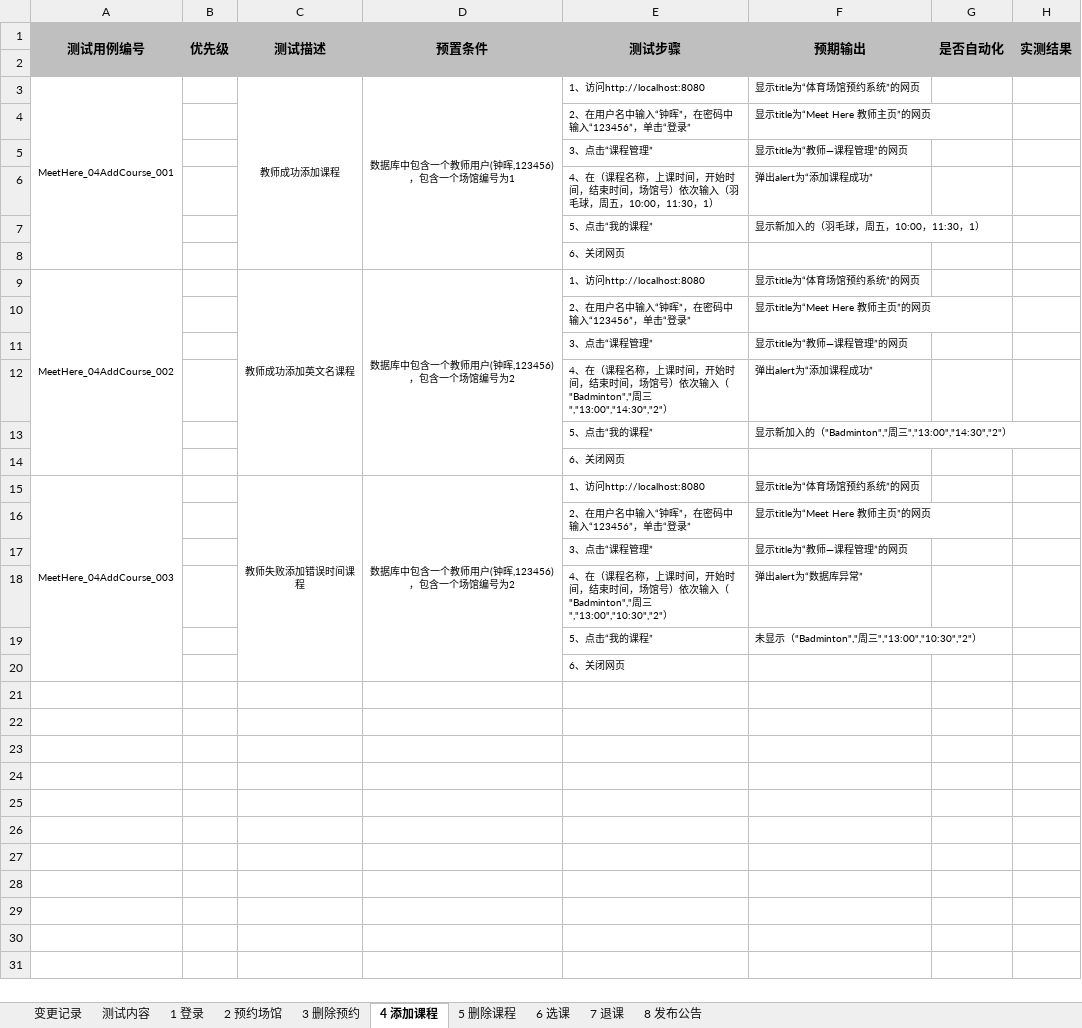
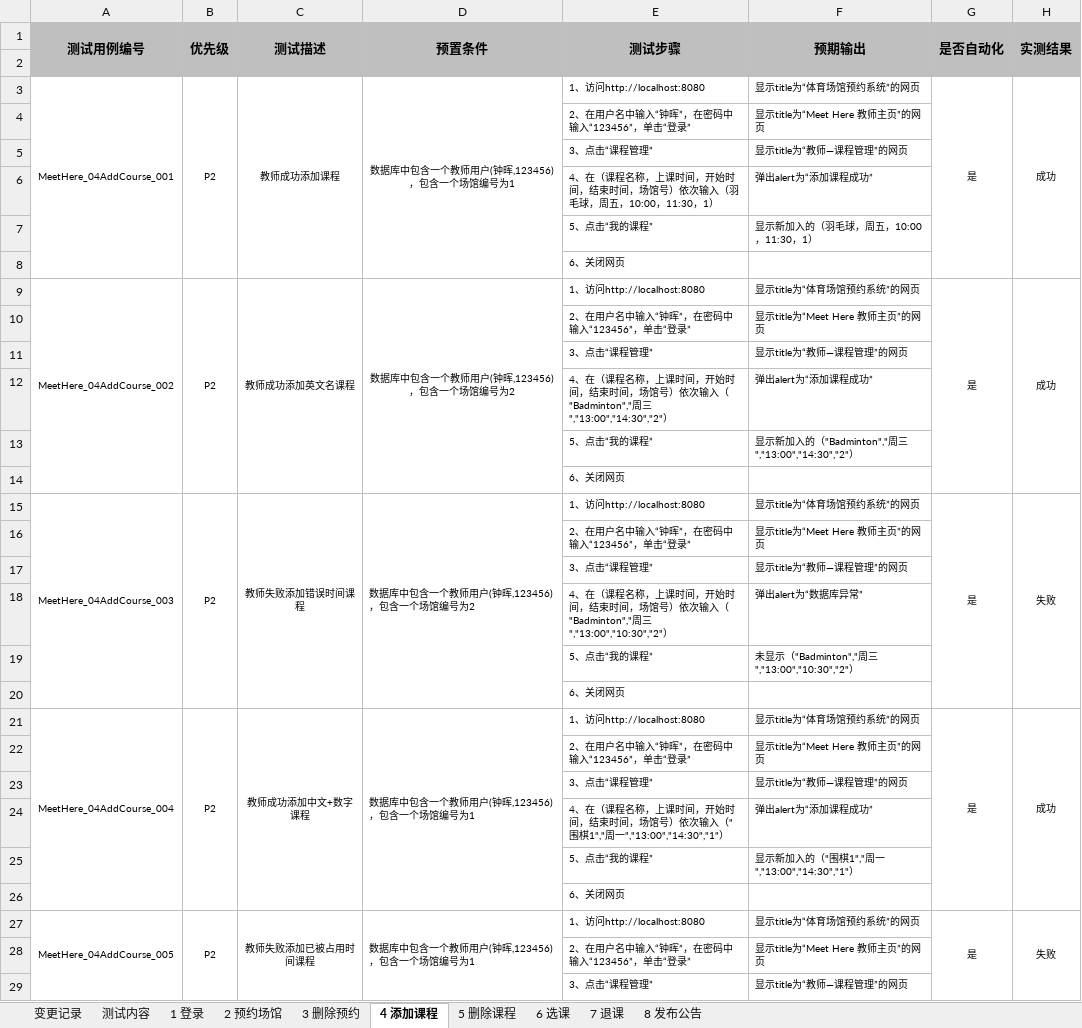
Before and after one commit to wangzh1998/MeetHere, an Excel workbook: 系统测试相关报告/MeetHere系统测试计划.xlsx, sheet 4 添加课程, drawn as a sheet; only a part is shown; values as stored, in another font and other column widths than the file's, no borders; the diff covers the shown part only; the diff names each change by its address in the sheet, - before the commit and + after, or states it on an @@ line.

```diff
--- a/系统测试相关报告/MeetHere系统测试计划.xlsx (sheet 4 添加课程)
+++ b/系统测试相关报告/MeetHere系统测试计划.xlsx (sheet 4 添加课程)
-B3 (优先级): (empty)
+B3 (优先级): P2
+B3:B8 merged
-G3 (是否自动化): (empty)
+G3 (是否自动化): 是
+G3:G8 merged
-H3 (实测结果): (empty)
+H3 (实测结果): 成功
+H3:H8 merged
-B9 (优先级): (empty)
+B9 (优先级): P2
+B9:B14 merged
-G9 (是否自动化): (empty)
+G9 (是否自动化): 是
+G9:G14 merged
-H9 (实测结果): (empty)
+H9 (实测结果): 成功
+H9:H14 merged
-B15 (优先级): (empty)
+B15 (优先级): P2
+B15:B20 merged
-D15 alignment: center
+D15 alignment: left
-G15 (是否自动化): (empty)
+G15 (是否自动化): 是
+G15:G20 merged
-H15 (实测结果): (empty)
+H15 (实测结果): 失败
+H15:H20 merged
+row 21: MeetHere_04AddCourse_004 | P2 | 教师成功添加中文+数字课程 | 数据库中包含一个教师用户(钟晖,123456)，包含一个场馆编号为1 | 1、访问http://localhost:8080 | 显示title为“体育场馆预约系统”的网页 | 是 | 成功
+row 22:  |  |  |  | 2、在用户名中输入“钟晖”，在密码中输入“123456”，单击“登录” | 显示title为“Meet Here 教师主页”的网页
+row 23:  |  |  |  | 3、点击“课程管理” | 显示title为“教师—课程管理”的网页
+row 24:  |  |  |  | 4、在（课程名称，上课时间，开始时间，结束时间，场馆号）依次输入（"围棋1","周一","13:00","14:30","1"） | 弹出alert为“添加课程成功”
+row 25:  |  |  |  | 5、点击“我的课程” | 显示新加入的（"围棋1","周一","13:00","14:30","1"）
+row 26:  |  |  |  | 6、关闭网页
+row 27: MeetHere_04AddCourse_005 | P2 | 教师失败添加已被占用时间课程 | 数据库中包含一个教师用户(钟晖,123456)，包含一个场馆编号为1 | 1、访问http://localhost:8080 | 显示title为“体育场馆预约系统”的网页 | 是 | 失败
+row 28:  |  |  |  | 2、在用户名中输入“钟晖”，在密码中输入“123456”，单击“登录” | 显示title为“Meet Here 教师主页”的网页
+row 29:  |  |  |  | 3、点击“课程管理” | 显示title为“教师—课程管理”的网页
```
Also changed, not shown: 5 added rows elsewhere in this sheet, sheet 2 预约场馆, sheet 3 删除预约, sheet 6 选课, sheet 1 登录, sheet 7 退课, sheet 8 发布公告, 1 other file.
